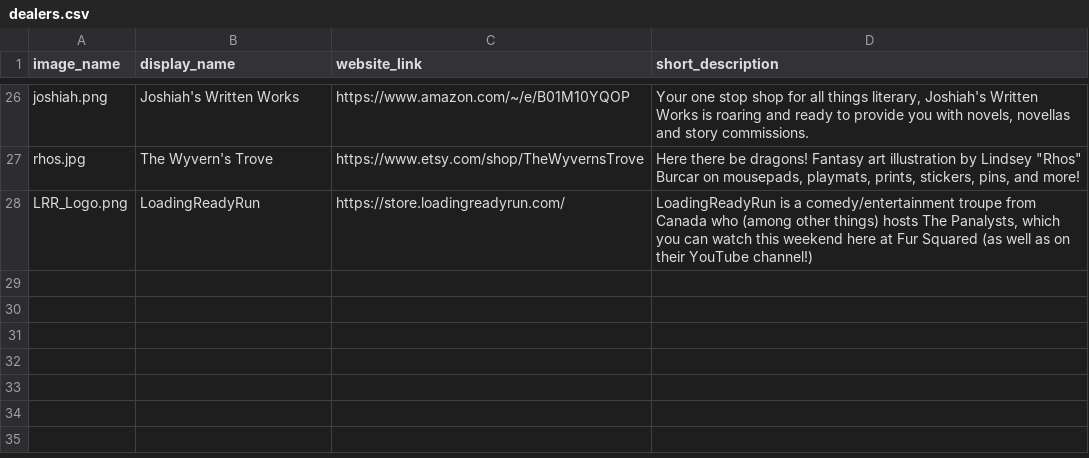
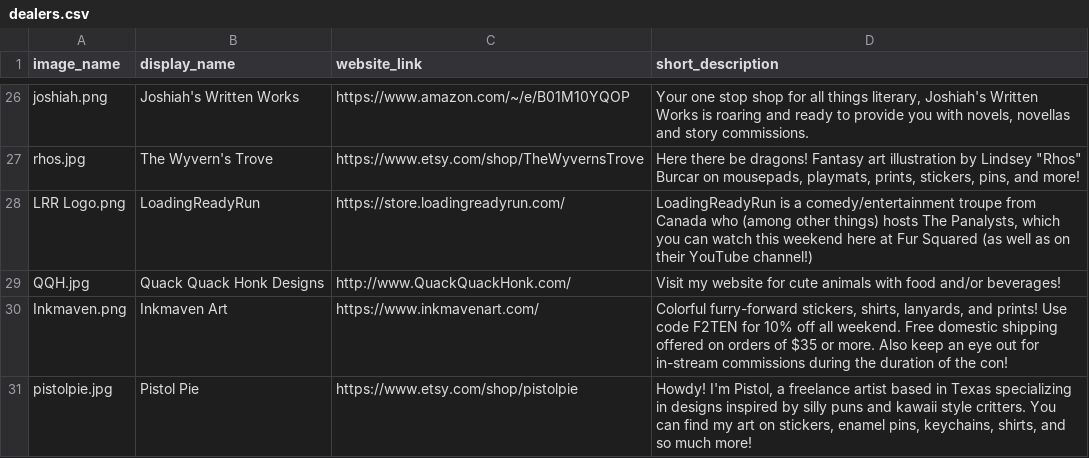
Before and after one commit to daattali/beautiful-jekyll, a CSV file: _data/dealers.csv, drawn as a sheet; only a part is shown, gaps mark what is left out.

Commit message:
Moar dealers

```diff
--- a/_data/dealers.csv
+++ b/_data/dealers.csv
@@ -27,2 +27,5 @@ joshiah.png,Joshiah's Written Works,https://www.amazon.com/~/e/B01M10YQOP,"Your
 rhos.jpg,The Wyvern's Trove,https://www.etsy.com/shop/TheWyvernsTrove,"Here there be dragons! Fantasy art illustration by Lindsey ""Rhos"" Burcar on mousepads, playmats, prints, stickers, pins, and more!"
-LRR_Logo.png,LoadingReadyRun,https://store.loadingreadyrun.com/,"LoadingReadyRun is a comedy/entertainment troupe from Canada who (among other things) hosts The Panalysts, which you can watch this weekend here at Fur Squared (as well as on their YouTube channel!)"
+LRR Logo.png,LoadingReadyRun,https://store.loadingreadyrun.com/,"LoadingReadyRun is a comedy/entertainment troupe from Canada who (among other things) hosts The Panalysts, which you can watch this weekend here at Fur Squared (as well as on their YouTube channel!)"
+QQH.jpg,Quack Quack Honk Designs,http://www.QuackQuackHonk.com/,Visit my website for cute animals with food and/or beverages!
+Inkmaven.png,Inkmaven Art,https://www.inkmavenart.com/,"Colorful furry-forward stickers, shirts, lanyards, and prints! Use code F2TEN for 10% off all weekend. Free domestic shipping offered on orders of $35 or more. Also keep an eye out for in-stream commissions during the duration of the con!"
+pistolpie.jpg,Pistol Pie,https://www.etsy.com/shop/pistolpie,"Howdy! I'm Pistol, a freelance artist based in Texas specializing in designs inspired by silly puns and kawaii style critters. You can find my art on stickers, enamel pins, keychains, shirts, and so much more!"
```
Also changed, not shown: 3 other files.
